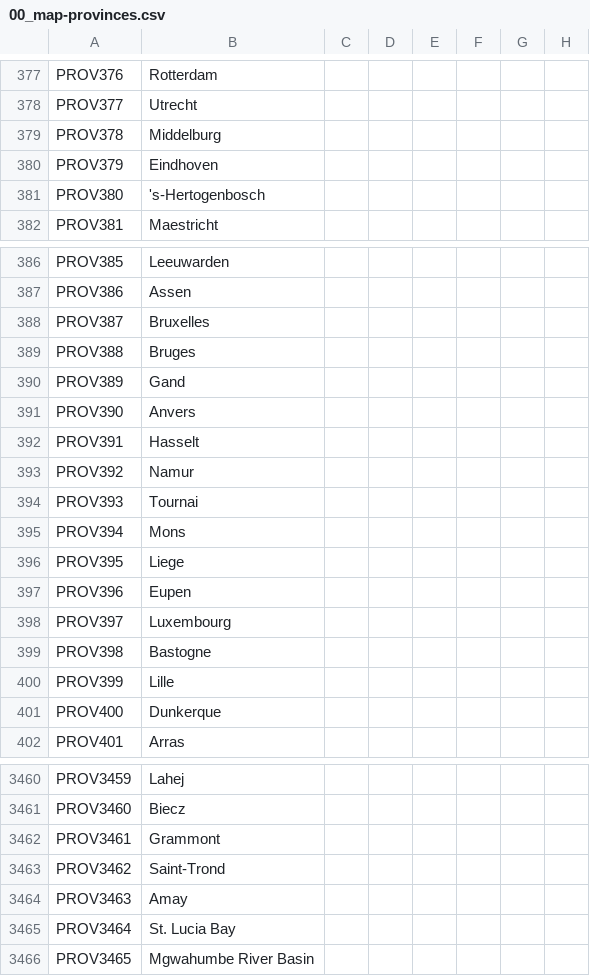
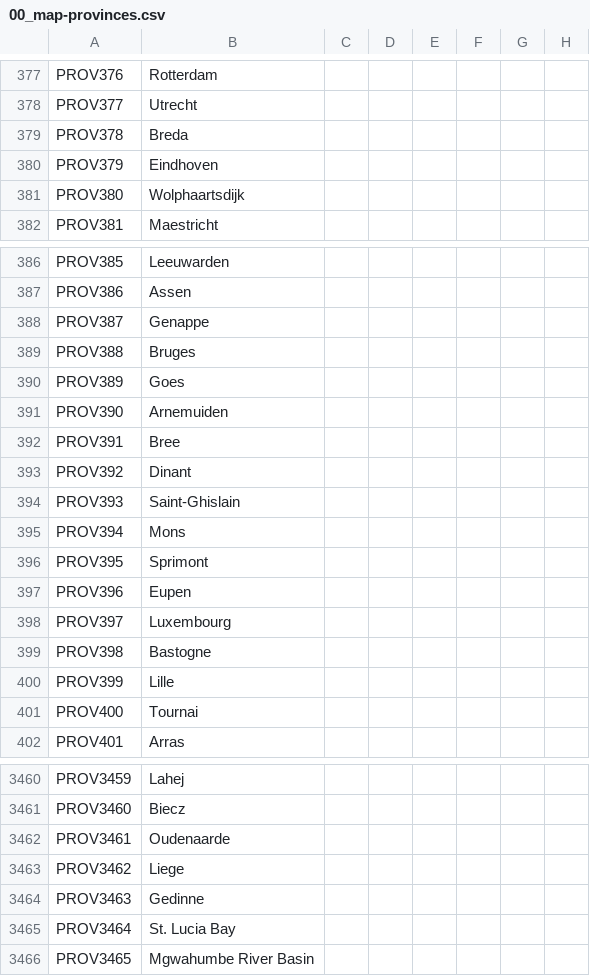
Before and after one commit to Yukino-Chan/TGC-Anime-Total-Overhaul-Korean, a CSV file: TGCNV/runtime/languages/en/localisation/00_map-provinces.csv, drawn as a sheet; only a part is shown, gaps mark what is left out; the diff covers the shown part only; the diff names each change by its address in the sheet, - before the commit and + after, or states it on an @@ line.

```diff
--- a/TGCNV/runtime/languages/en/localisation/00_map-provinces.csv
+++ b/TGCNV/runtime/languages/en/localisation/00_map-provinces.csv
-B379: Middelburg
+B379: Breda
-B381: 's-Hertogenbosch
+B381: Wolphaartsdijk
-B388: Bruxelles
+B388: Genappe
-B390: Gand
+B390: Goes
-B391: Anvers
+B391: Arnemuiden
-B392: Hasselt
+B392: Bree
-B393: Namur
+B393: Dinant
-B394: Tournai
+B394: Saint-Ghislain
-B396: Liege
+B396: Sprimont
-B401: Dunkerque
+B401: Tournai
-B3462: Grammont
+B3462: Oudenaarde
-B3463: Saint-Trond
+B3463: Liege
-B3464: Amay
+B3464: Gedinne
```
Also changed, not shown: 12 edited cells elsewhere in this file, TGCNV/localisation/000_000_active_europe_province_names.csv, TGCNV/localisation/00_map-provinces.csv, 49 other files.
